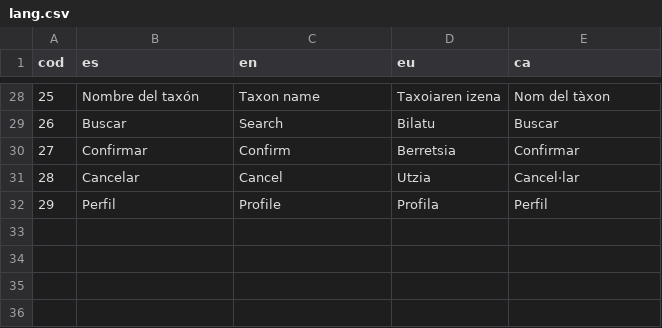
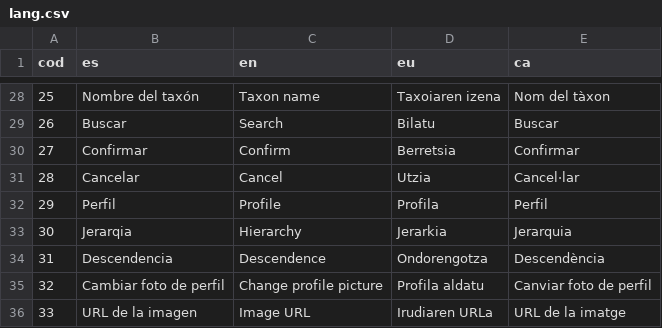
Before and after one commit to TAXO-GG/Frontend, a CSV file: lang.csv, drawn as a sheet; only a part is shown, gaps mark what is left out; the diff names each change by its address in the sheet, - before the commit and + after, or states it on an @@ line.

```diff
--- a/lang.csv
+++ b/lang.csv
+row 33: 30 | Jerarqia | Hierarchy | Jerarkia | Jerarquia
+row 34: 31 | Descendencia | Descendence | Ondorengotza | Descendència
+row 35: 32 | Cambiar foto de perfil | Change profile picture | Profila aldatu | Canviar foto de perfil
+row 36: 33 | URL de la imagen | Image URL | Irudiaren URLa | URL de la imatge
```
Also changed, not shown: 2 other files.
